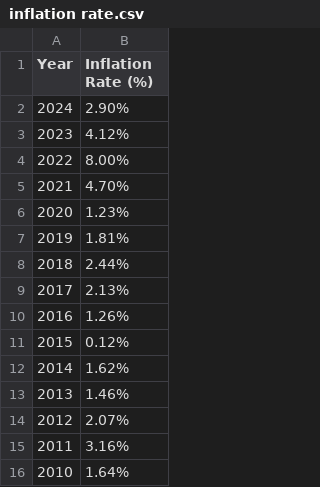
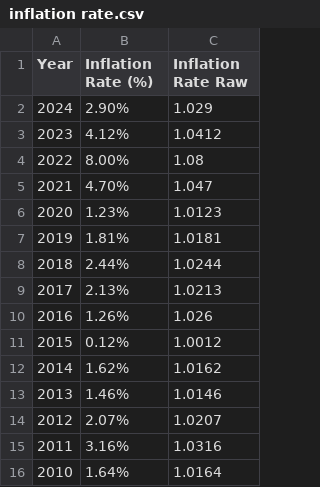
Before and after one commit to naveenelliott/Honda_STAT4911_Project, a CSV file: inflation rate.csv, drawn as a sheet; the diff names each change by its address in the sheet, - before the commit and + after, or states it on an @@ line.

Commit message:
Update inflation rate.csv

```diff
--- a/inflation rate.csv
+++ b/inflation rate.csv
+column C (Inflation Rate Raw), rows 2-16: 1.029 | 1.0412 | 1.08 | 1.047 | 1.0123 | 1.0181 | 1.0244 | 1.0213 | 1.026 | 1.0012 | 1.0162 | 1.0146 | 1.0207 | 1.0316 | 1.0164
```
